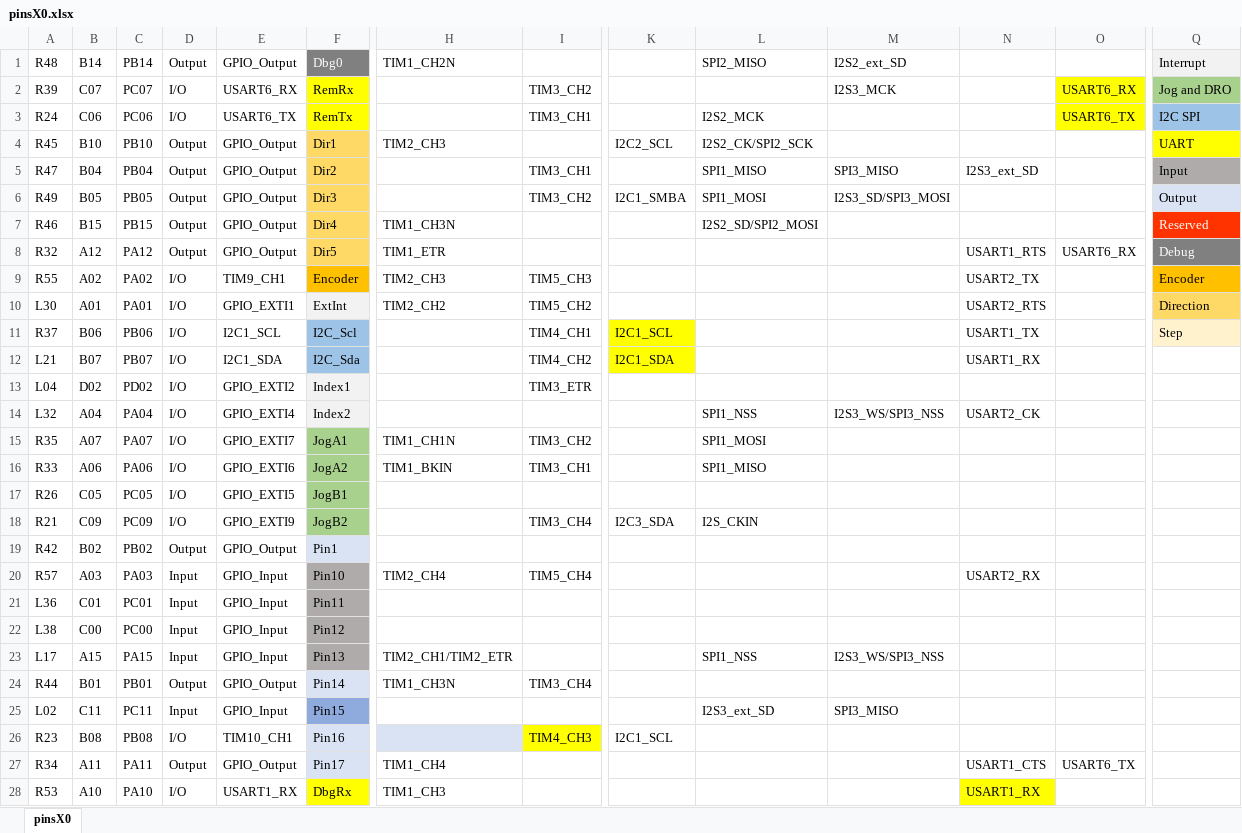
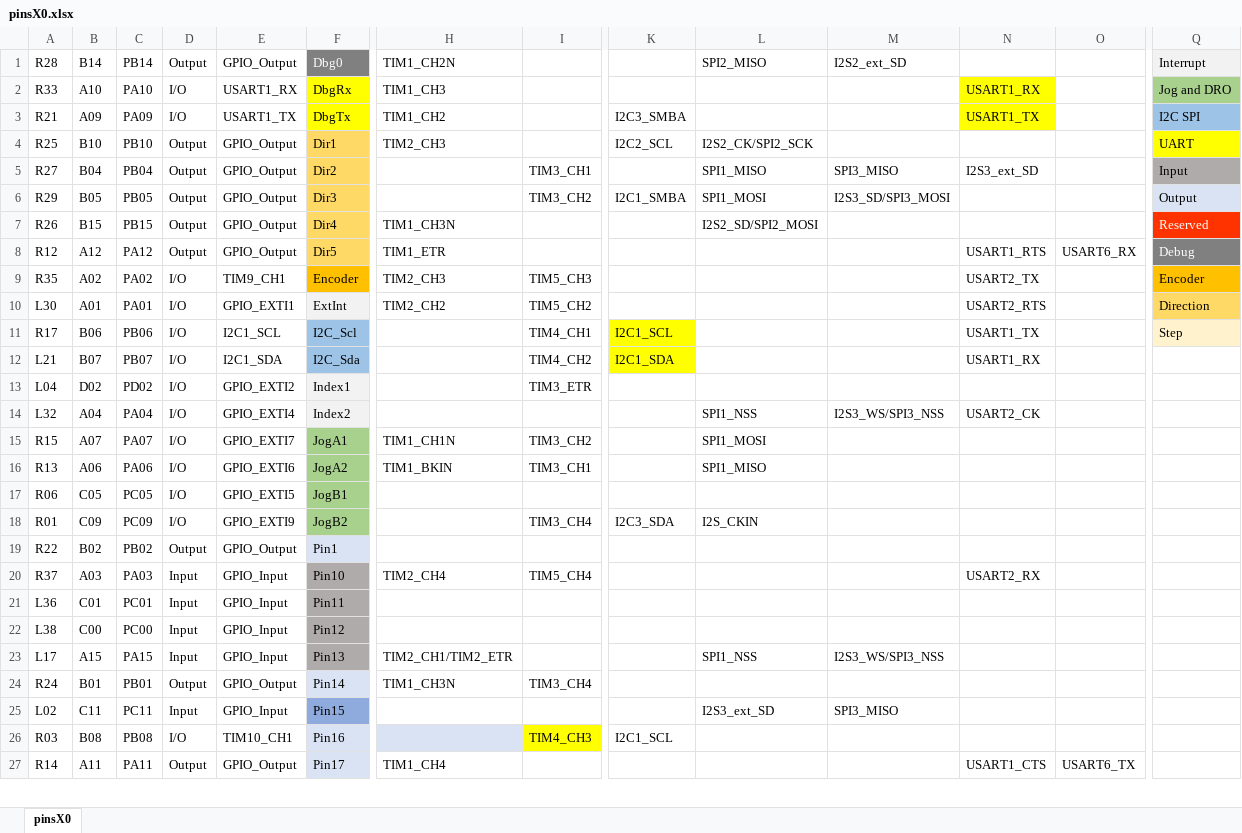
Before and after one commit to e76nystrom/LatheX0, an Excel workbook: pinsX0.xlsx, sheet pinsX0, drawn as a sheet; only a part is shown, gaps mark what is left out; values as stored, in another font and other column widths than the file's, no borders; removed rows and columns are numbered as before the commit, all else as after; rows hold the shown columns only; the diff covers the shown part only; the diff names each change by its address in the sheet, - before the commit and + after, or states it on an @@ line.

```diff
--- a/pinsX0.xlsx (sheet pinsX0)
+++ b/pinsX0.xlsx (sheet pinsX0)
-A1: R48
+A1: R28
-row 2: R39 | C07 | PC07 | I/O | USART6_RX | RemRx |  | TIM3_CH2 |  |  | I2S3_MCK |  | USART6_RX | Jog and DRO
-row 3: R24 | C06 | PC06 | I/O | USART6_TX | RemTx |  | TIM3_CH1 |  | I2S2_MCK |  |  | USART6_TX | I2C SPI
+row 2: R33 | A10 | PA10 | I/O | USART1_RX | DbgRx | TIM1_CH3 |  |  |  |  | USART1_RX |  | Jog and DRO
+row 3: R21 | A09 | PA09 | I/O | USART1_TX | DbgTx | TIM1_CH2 |  | I2C3_SMBA |  |  | USART1_TX |  | I2C SPI
-A4: R45
+A4: R25
-A5: R47
+A5: R27
-A6: R49
+A6: R29
-A7: R46
+A7: R26
-A8: R32
+A8: R12
-A9: R55
+A9: R35
-A11: R37
+A11: R17
-A15: R35
+A15: R15
-A16: R33
+A16: R13
-A17: R26
+A17: R06
-A18: R21
+A18: R01
-A19: R42
+A19: R22
-A20: R57
+A20: R37
-A24: R44
+A24: R24
-A26: R23
+A26: R03
-A27: R34
+A27: R14
-row 28: R53 | A10 | PA10 | I/O | USART1_RX | DbgRx | TIM1_CH3 |  |  |  |  | USART1_RX
```
Also changed, not shown: 3 added rows, 2 removed rows, 9 edited cells and cell formats elsewhere in this sheet, 6 other files.
